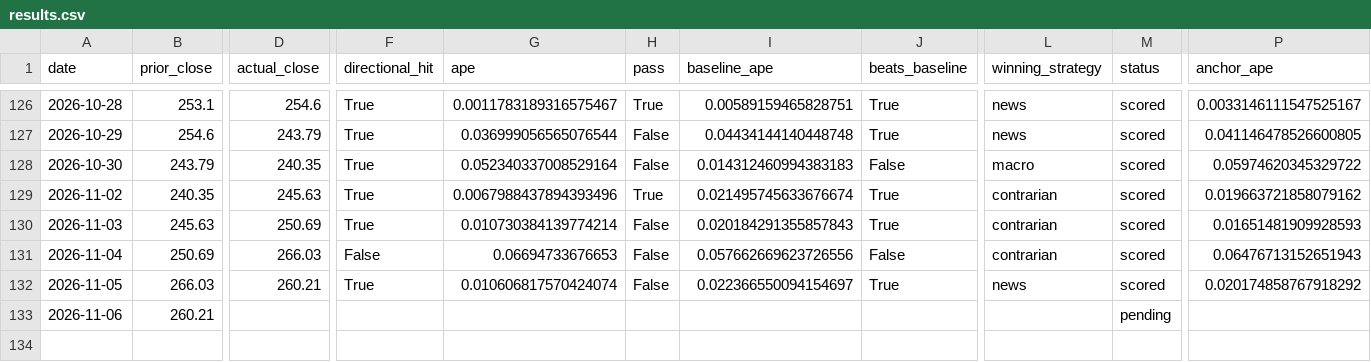
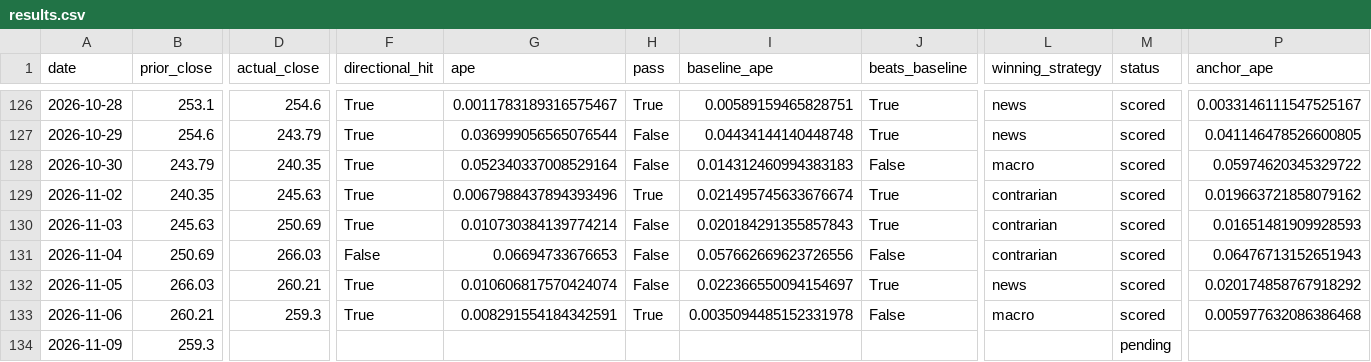
Before and after one commit to fabiopiazza59-hue/agentic-flow-demo, a CSV file: self-improvement_loop/results/results.csv, drawn as a sheet; only a part is shown, gaps mark what is left out; rows hold the shown columns only; the diff names each change by its address in the sheet, - before the commit and + after, or states it on an @@ line.

```diff
--- a/self-improvement_loop/results/results.csv
+++ b/self-improvement_loop/results/results.csv
-D133 (actual_close): (empty)
+D133 (actual_close): 259.3
-F133 (directional_hit): (empty)
+F133 (directional_hit): True
-G133 (ape): (empty)
+G133 (ape): 0.008291554184342591
-H133 (pass): (empty)
+H133 (pass): True
-I133 (baseline_ape): (empty)
+I133 (baseline_ape): 0.0035094485152331978
-J133 (beats_baseline): (empty)
+J133 (beats_baseline): False
-L133 (winning_strategy): (empty)
+L133 (winning_strategy): macro
-M133 (status): pending
+M133 (status): scored
-P133 (anchor_ape): (empty)
+P133 (anchor_ape): 0.005977632086386468
+row 134: 2026-11-09 | 259.3 |  |  |  |  |  |  |  | pending
```
Also changed, not shown: 13 other files.
